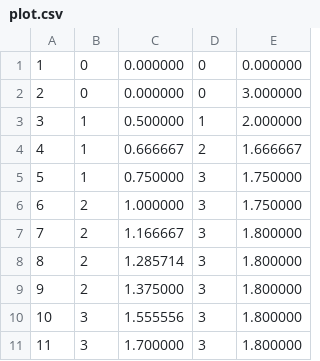
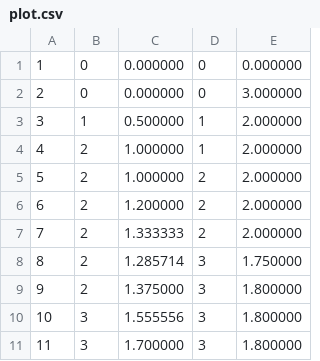
Before and after one commit to spratyey/TreeWalker, a CSV file: plot.csv, drawn as a sheet.

```diff
--- a/plot.csv
+++ b/plot.csv
@@ -3,7 +3,7 @@
 3,1,0.500000,1,2.000000
-4,1,0.666667,2,1.666667
-5,1,0.750000,3,1.750000
-6,2,1.000000,3,1.750000
-7,2,1.166667,3,1.800000
-8,2,1.285714,3,1.800000
+4,2,1.000000,1,2.000000
+5,2,1.000000,2,2.000000
+6,2,1.200000,2,2.000000
+7,2,1.333333,2,2.000000
+8,2,1.285714,3,1.750000
 9,2,1.375000,3,1.800000
```
Also changed, not shown: 7 other files.
